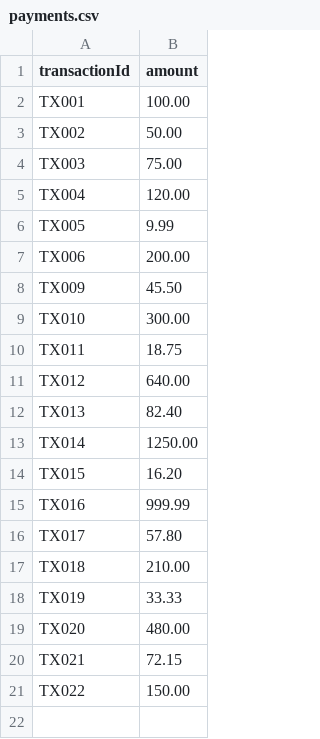
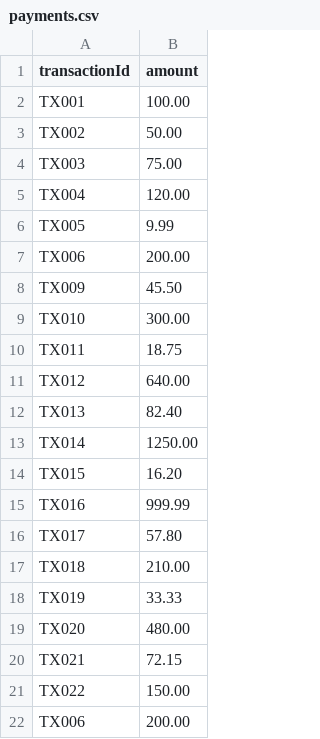
Before and after one commit to Carmelo85S/reconflow, a CSV file: data/payments.csv, drawn as a sheet.

Commit message:
implemented function to find duplicated data, changed table view transactions

```diff
--- a/data/payments.csv
+++ b/data/payments.csv
@@ -21 +21,2 @@ TX021,72.15
 TX022,150.00
+TX006,200.00
```
Also changed, not shown: 3 other files.
